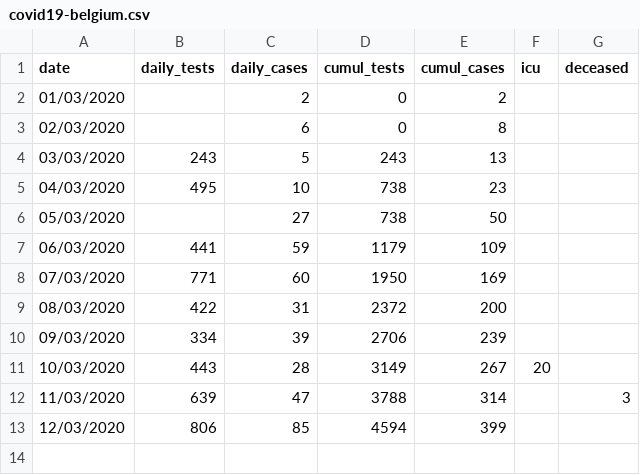
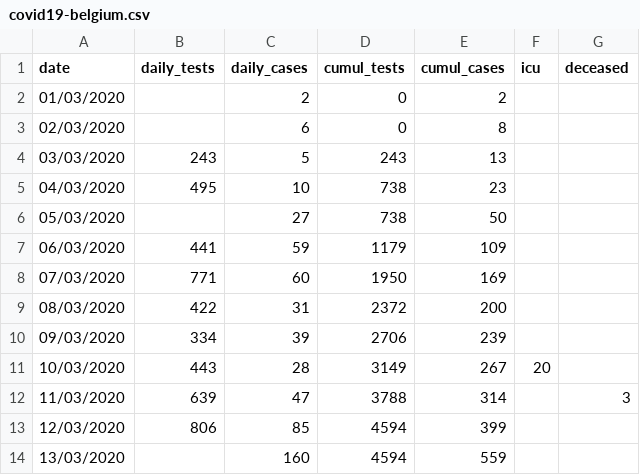
Before and after one commit to eschnou/covid19-be, a CSV file: covid19-belgium.csv, drawn as a sheet; the diff names each change by its address in the sheet, - before the commit and + after, or states it on an @@ line.

Commit message:
Added data from March 13th

```diff
--- a/covid19-belgium.csv
+++ b/covid19-belgium.csv
+row 14: 13/03/2020 |  | 160 | 4594 | 559
```
Also changed, not shown: 1 other file.
